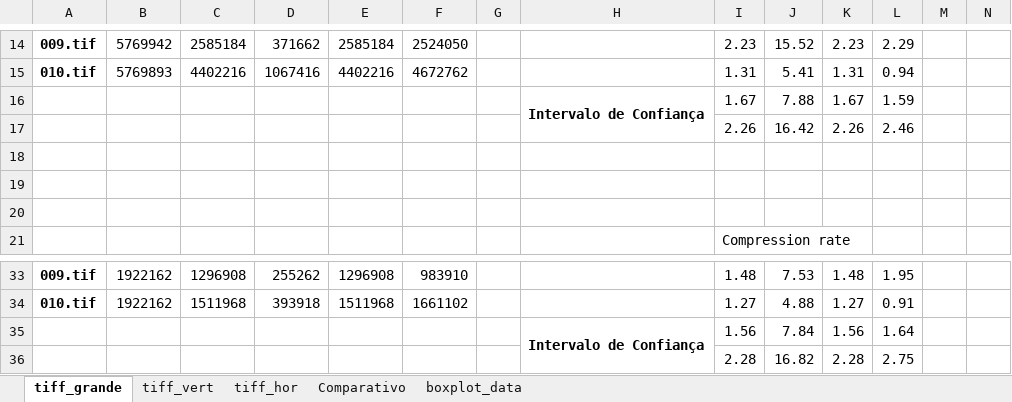
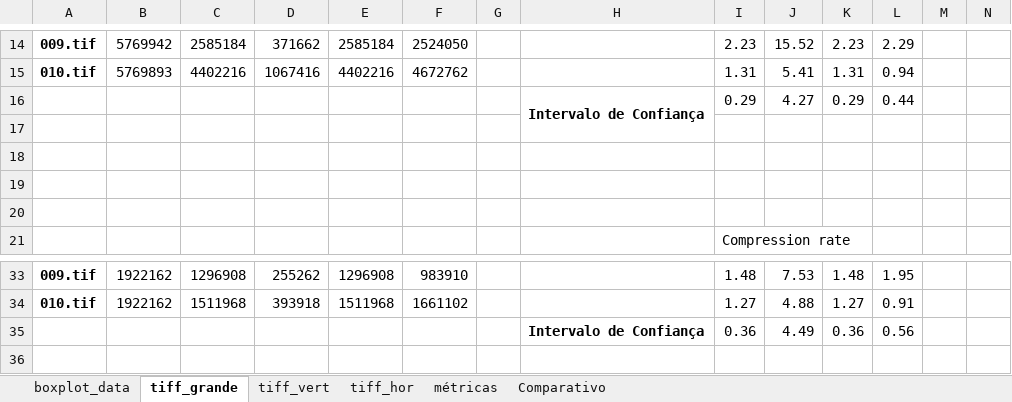
Before and after one commit to YYHugo/Trabalho-avaliacao, an Excel workbook: desempenho/bit_rate_analise.xlsx, sheet tiff_grande, drawn as a sheet; only a part is shown, gaps mark what is left out; values as stored, in another font and other column widths than the file's, no borders; charts and pictures not drawn; removed rows and columns are numbered as before the commit, all else as after; the diff names each change by its address in the sheet, - before the commit and + after, or states it on an @@ line.

```diff
--- a/desempenho/bit_rate_analise.xlsx (sheet tiff_grande)
+++ b/desempenho/bit_rate_analise.xlsx (sheet tiff_grande)
+sheet tab: métricas
@@ sheet tab order changed: boxplot_data | tiff_grande | tiff_vert | tiff_hor | métricas | Comparativo @@
-row 16:  |  |  |  |  |  |  | Intervalo de Confiança | 1.67 | 7.88 | 1.67 | 1.59
+row 16:  |  |  |  |  |  |  | Intervalo de Confiança | 0.29 | 4.27 | 0.29 | 0.44
-row 17:  |  |  |  |  |  |  |  | 2.26 | 16.42 | 2.26 | 2.46
+row 17: (empty)
-row 35:  |  |  |  |  |  |  | Intervalo de Confiança | 1.56 | 7.84 | 1.56 | 1.64
-row 36:  |  |  |  |  |  |  |  | 2.28 | 16.82 | 2.28 | 2.75
+row 35:  |  |  |  |  |  |  | Intervalo de Confiança | 0.36 | 4.49 | 0.36 | 0.56
```
Also changed, not shown: sheet boxplot_data, sheet tiff_hor, sheet tiff_vert, formulas that keep their value, charts or pictures, 28 other files.
